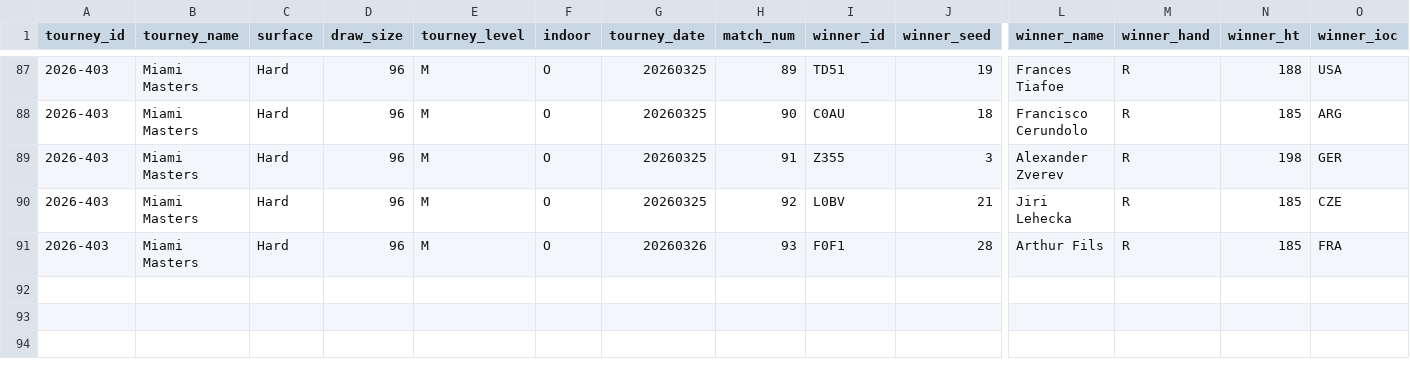
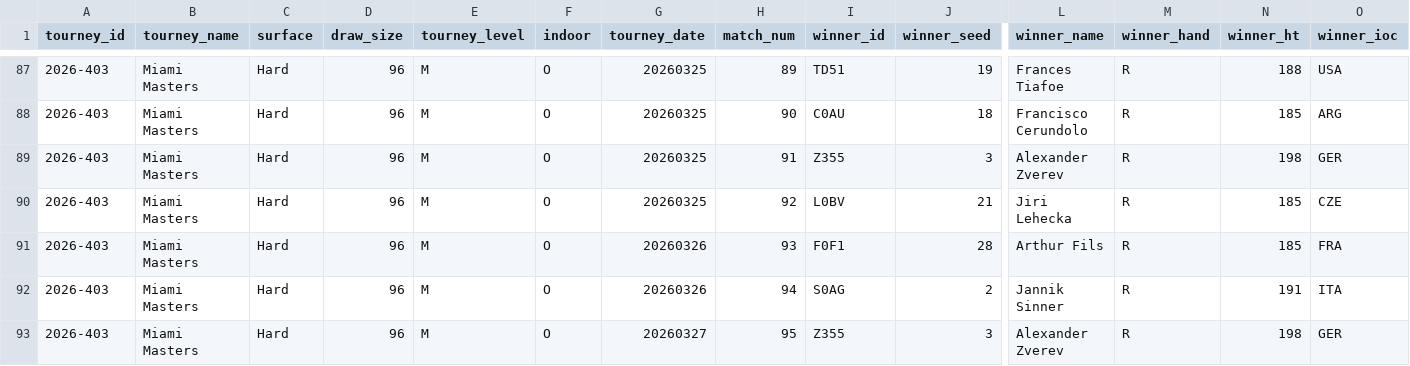
Before and after one commit to gmalbert/tennis-predictions, a CSV file: tml-data/ongoing_tourneys.csv, drawn as a sheet; only a part is shown, gaps mark what is left out; rows hold the shown columns only; the diff names each change by its address in the sheet, - before the commit and + after, or states it on an @@ line.

```diff
--- a/tml-data/ongoing_tourneys.csv
+++ b/tml-data/ongoing_tourneys.csv
+row 92: 2026-403 | Miami Masters | Hard | 96 | M | O | 20260326 | 94 | S0AG | 2 | Jannik Sinner | R | 191 | ITA
+row 93: 2026-403 | Miami Masters | Hard | 96 | M | O | 20260327 | 95 | Z355 | 3 | Alexander Zverev | R | 198 | GER
```
Also changed, not shown: 1 other file.
